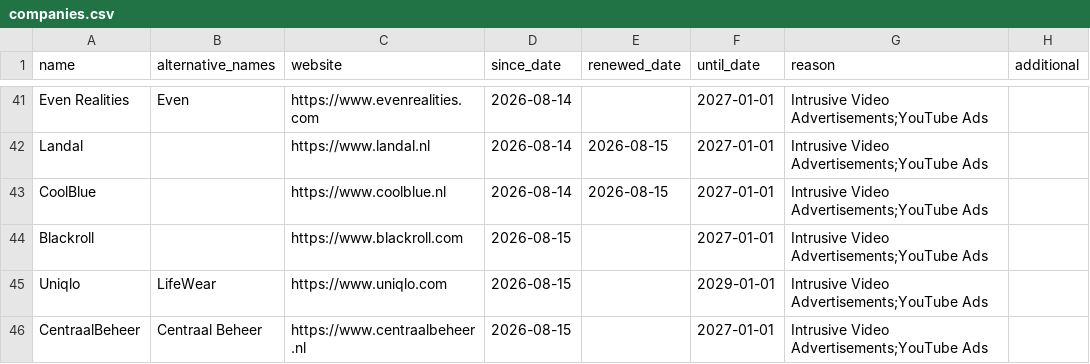
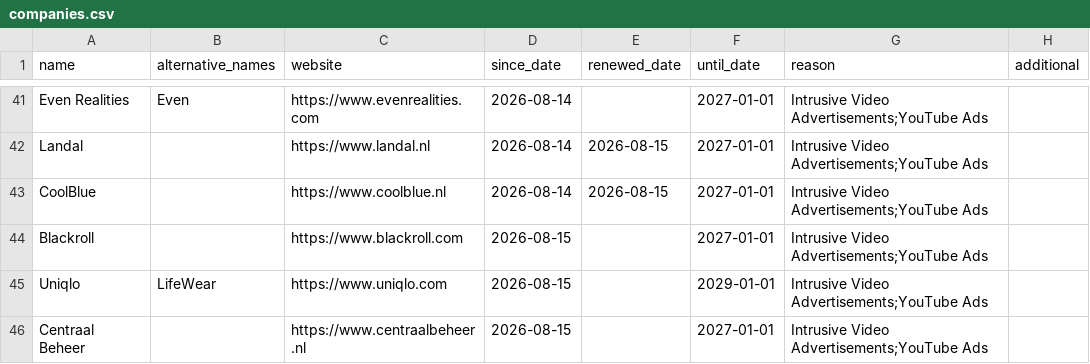
Before and after one commit to HNJAMeindersma/blacklist, a CSV file: companies.csv, drawn as a sheet; only a part is shown, gaps mark what is left out.

Commit message:
Update companies.csv

```diff
--- a/companies.csv
+++ b/companies.csv
@@ -45,2 +45,2 @@
 "Uniqlo","LifeWear","https://www.uniqlo.com",2026-08-15,,2029-01-01,"Intrusive Video Advertisements;YouTube Ads",
-"CentraalBeheer","Centraal Beheer","https://www.centraalbeheer.nl",2026-08-15,,2027-01-01,"Intrusive Video Advertisements;YouTube Ads",
+"Centraal Beheer",,"https://www.centraalbeheer.nl",2026-08-15,,2027-01-01,"Intrusive Video Advertisements;YouTube Ads",
```
